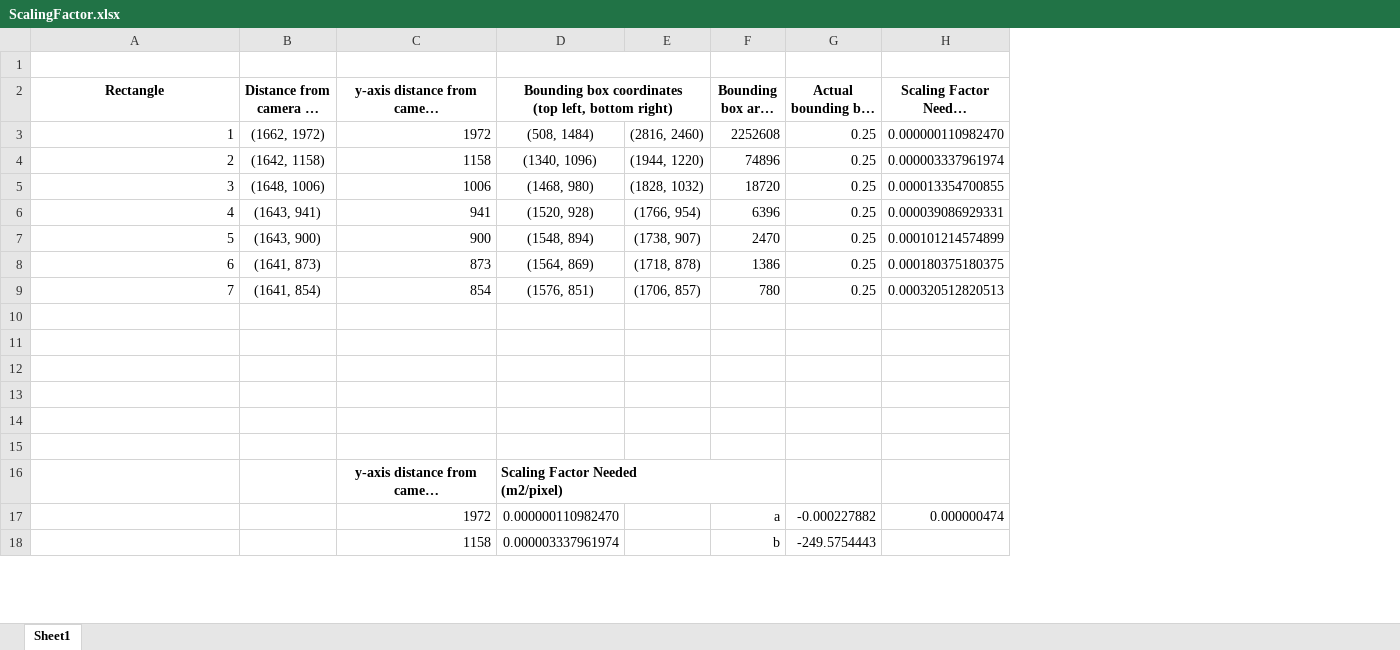
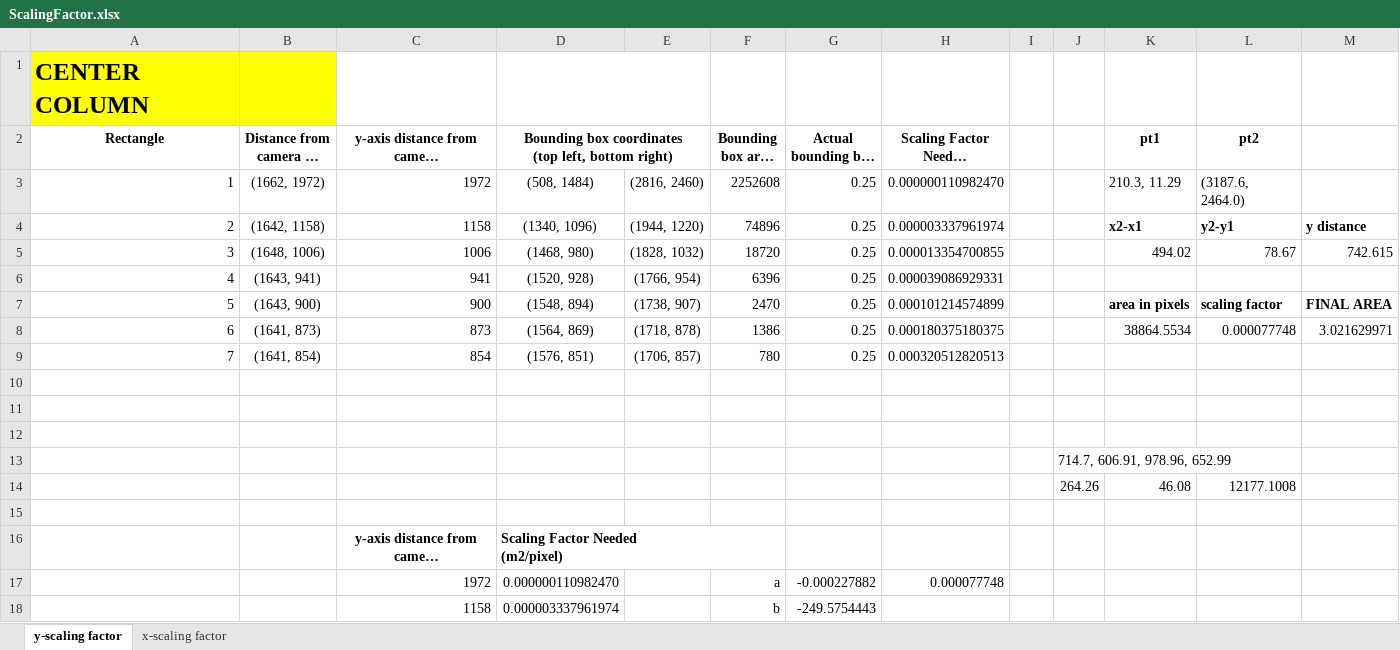
Before and after one commit to ByteSizedRobotics/ai-pothole-pipeline, an Excel workbook: modules/area_estimation/3280x2464/ScalingFactor.xlsx, sheet y-scaling factor, drawn as a sheet; only a part is shown; long unchanged cells end in …; values as stored, in another font and other column widths than the file's, no borders; charts and pictures not drawn; the diff names each change by its address in the sheet, - before the commit and + after, or states it on an @@ line.

Commit message:
updates scaling logic (added x-axis scaling factor)

```diff
--- a/modules/area_estimation/3280x2464/ScalingFactor.xlsx (sheet y-scaling factor)
+++ b/modules/area_estimation/3280x2464/ScalingFactor.xlsx (sheet y-scaling factor)
-sheet tab: Sheet1
+sheet tab: y-scaling factor
+sheet tab: x-scaling factor
+column I, empty
+column J, rows 13-14: 714.7, 606.91, 978.96, 652.99 | 264.26
+column K (pt1), rows 3-14: 210.3, 11.29 | x2-x1 | 494.02 |  | area in pixels | 38864.5534 |  |  |  |  |  | 46.08
+column L (pt2), rows 3-14: (3187.6, 2464.0) | y2-y1 | 78.67 |  | scaling factor | 0.000077748 |  |  |  |  |  | 12177.1008
+column M, rows 4-8: y distance | 742.615 |  | FINAL AREA | 3.021629971
-A1 (Rectangle): (empty)
+A1 (Rectangle): CENTER COLUMN
-A1:B1 fill: none
+A1:B1 fill: #FFFF00
-row 14: (empty)
+row 14:  |  |  |  |  |  |  |  |  | 264.26 | 46.08 | 12177.1008
-H17: 0.000000474
+H17: 0.000077748
```
Also changed, not shown: charts or pictures, 1 other file.
